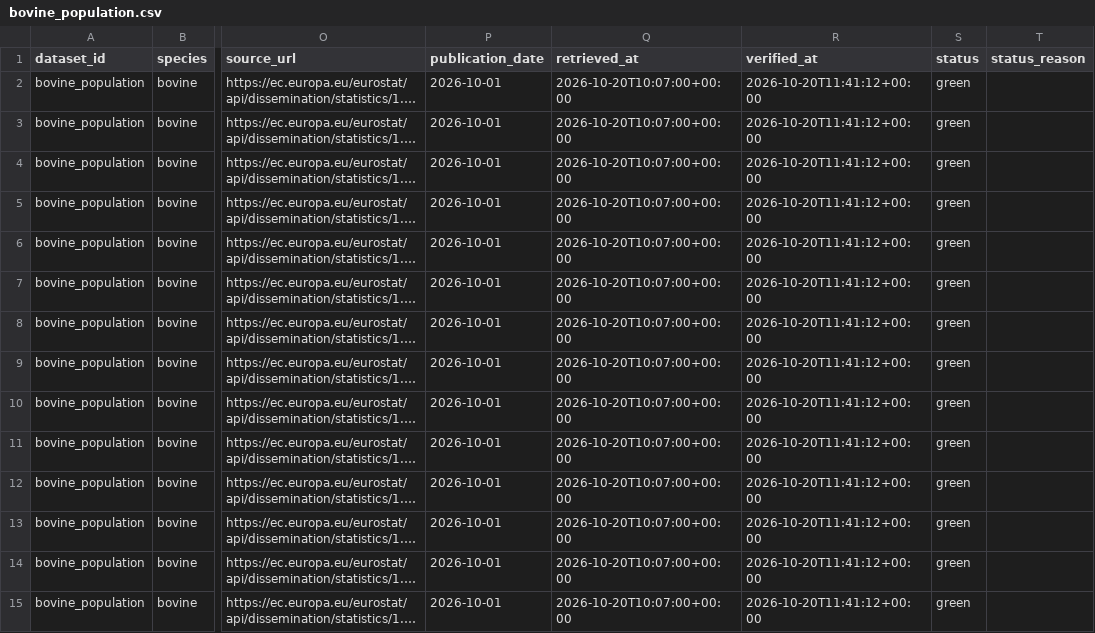
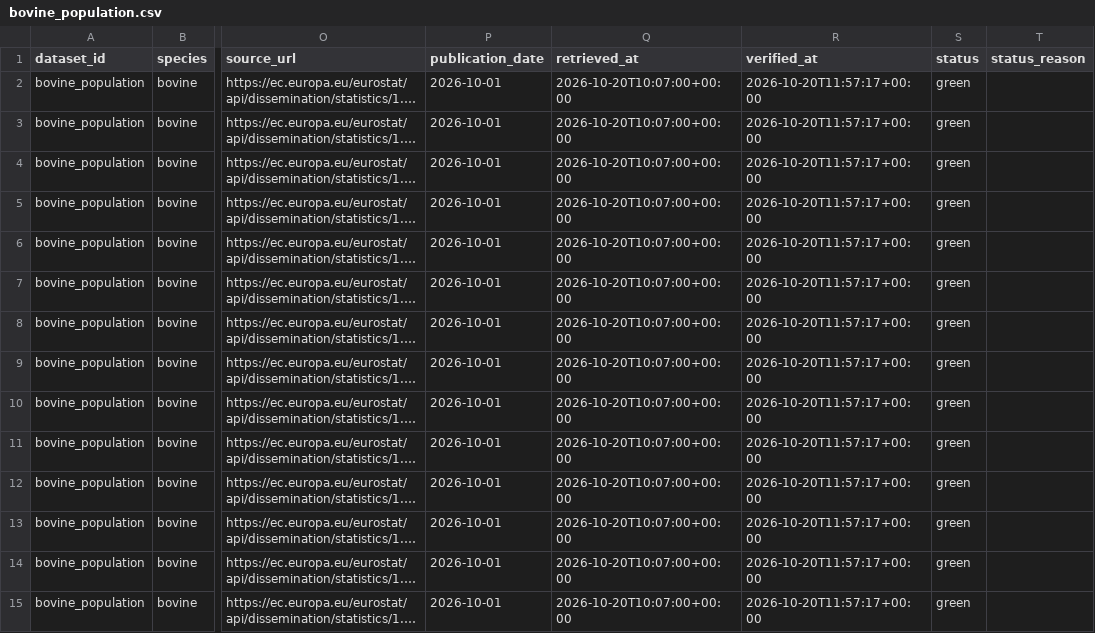
Before and after one commit to Ruirodsantos/bovino-pt, a CSV file: data/validated/bovine_population.csv, drawn as a sheet; only a part is shown, gaps mark what is left out; long unchanged cells end in …; the diff covers the shown part only; the diff names each change by its address in the sheet, - before the commit and + after, or states it on an @@ line.

```diff
--- a/data/validated/bovine_population.csv
+++ b/data/validated/bovine_population.csv
-R2:R15 (verified_at): 2026-10-20T11:41:12+00:00
+R2:R15 (verified_at): 2026-10-20T11:57:17+00:00
```
Also changed, not shown: 28 edited cells elsewhere in this file, data/validated/bovine_population_regions.csv, data/validated/bovine_slaughter_heads_monthly.csv, 7 other files.
